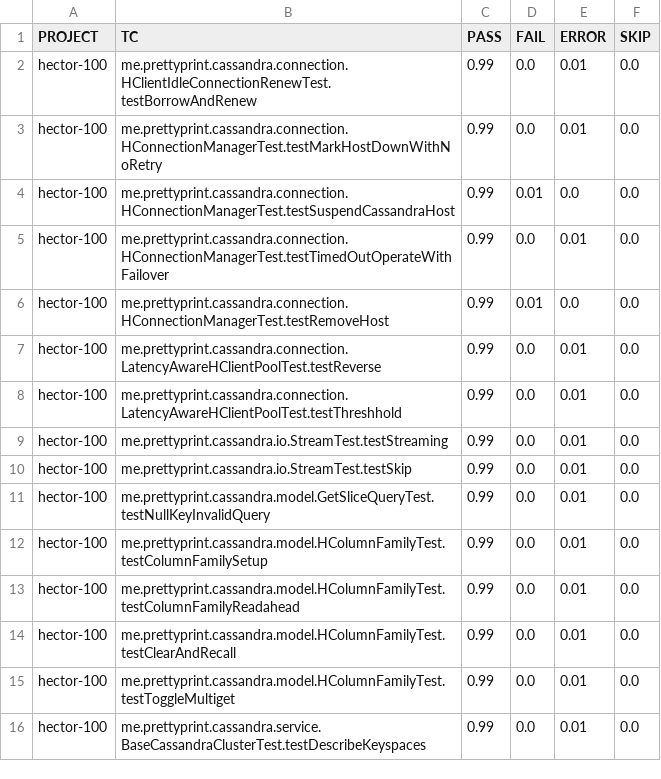
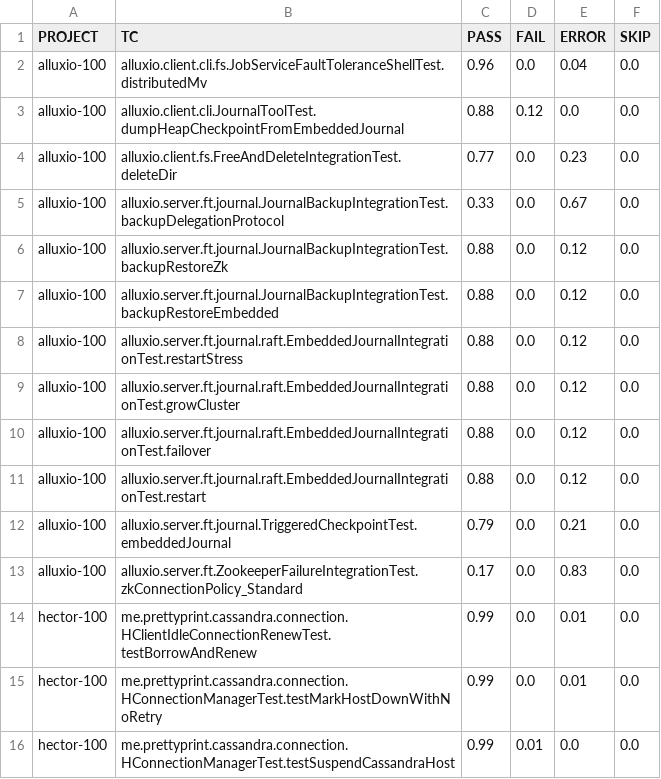
Before and after one commit to ncsu-swat/msr4flakiness, a CSV file: deflaker/reruns/prob_all.csv, drawn as a sheet; only a part is shown; the shorter side is filled out with more unchanged rows; the diff names each change by its address in the sheet, - before the commit and + after, or states it on an @@ line.

Commit message:
Updated prob_all.csv

```diff
--- a/deflaker/reruns/prob_all.csv
+++ b/deflaker/reruns/prob_all.csv
+row 2: alluxio-100 | alluxio.client.cli.fs.JobServiceFaultToleranceShellTest.distributedMv | 0.96 | 0.0 | 0.04 | 0.0
+row 3: alluxio-100 | alluxio.client.cli.JournalToolTest.dumpHeapCheckpointFromEmbeddedJournal | 0.88 | 0.12 | 0.0 | 0.0
+row 4: alluxio-100 | alluxio.client.fs.FreeAndDeleteIntegrationTest.deleteDir | 0.77 | 0.0 | 0.23 | 0.0
+row 5: alluxio-100 | alluxio.server.ft.journal.JournalBackupIntegrationTest.backupDelegationProtocol | 0.33 | 0.0 | 0.67 | 0.0
+row 6: alluxio-100 | alluxio.server.ft.journal.JournalBackupIntegrationTest.backupRestoreZk | 0.88 | 0.0 | 0.12 | 0.0
+row 7: alluxio-100 | alluxio.server.ft.journal.JournalBackupIntegrationTest.backupRestoreEmbedded | 0.88 | 0.0 | 0.12 | 0.0
+row 8: alluxio-100 | alluxio.server.ft.journal.raft.EmbeddedJournalIntegrationTest.restartStress | 0.88 | 0.0 | 0.12 | 0.0
+row 9: alluxio-100 | alluxio.server.ft.journal.raft.EmbeddedJournalIntegrationTest.growCluster | 0.88 | 0.0 | 0.12 | 0.0
+row 10: alluxio-100 | alluxio.server.ft.journal.raft.EmbeddedJournalIntegrationTest.failover | 0.88 | 0.0 | 0.12 | 0.0
+row 11: alluxio-100 | alluxio.server.ft.journal.raft.EmbeddedJournalIntegrationTest.restart | 0.88 | 0.0 | 0.12 | 0.0
+row 12: alluxio-100 | alluxio.server.ft.journal.TriggeredCheckpointTest.embeddedJournal | 0.79 | 0.0 | 0.21 | 0.0
+row 13: alluxio-100 | alluxio.server.ft.ZookeeperFailureIntegrationTest.zkConnectionPolicy_Standard | 0.17 | 0.0 | 0.83 | 0.0
```
